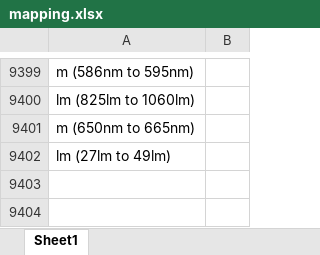
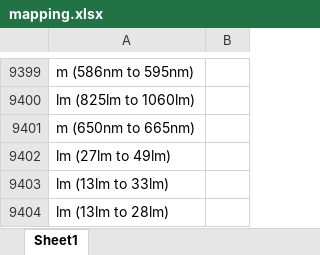
Before and after one commit to Hima9791/map, an Excel workbook: mapping.xlsx, sheet Sheet1, drawn as a sheet; only a part is shown, gaps mark what is left out; values as stored, in another font and other column widths than the file's, no borders; the diff names each change by its address in the sheet, - before the commit and + after, or states it on an @@ line.

Commit message:
Update mapping file via Streamlit app

```diff
--- a/mapping.xlsx (sheet Sheet1)
+++ b/mapping.xlsx (sheet Sheet1)
+row 9403: lm (13lm to 33lm)
+row 9404: lm (13lm to 28lm)
```
